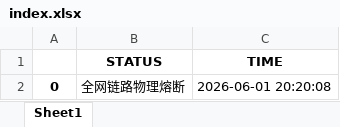
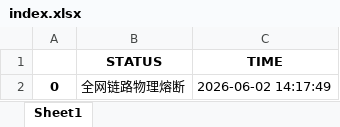
Before and after one commit to jimchen80/A-Share-Strategy-10, an Excel workbook: index.xlsx, sheet Sheet1, drawn as a sheet; values as stored, in another font and other column widths than the file's, no borders; the diff names each change by its address in the sheet, - before the commit and + after, or states it on an @@ line.

Commit message:
Auto-Update: V10 Yahoo-Link [Tue Jun  2 06:17:54 UTC 2026]

```diff
--- a/index.xlsx (sheet Sheet1)
+++ b/index.xlsx (sheet Sheet1)
-C2 (TIME): 2026-06-01 20:20:08
+C2 (TIME): 2026-06-02 14:17:49
```
